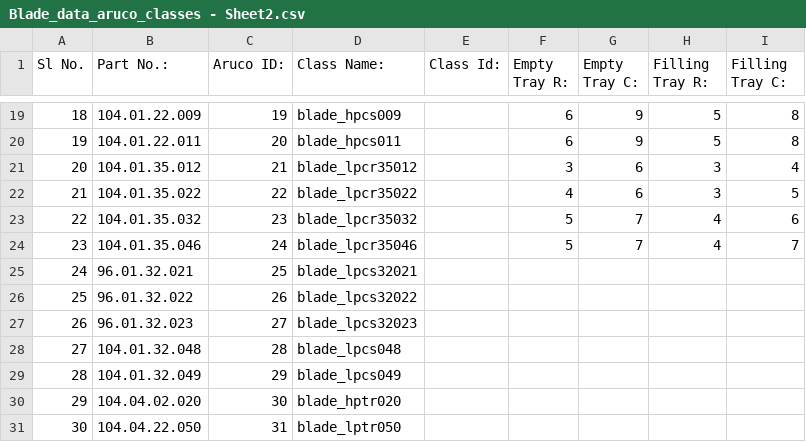
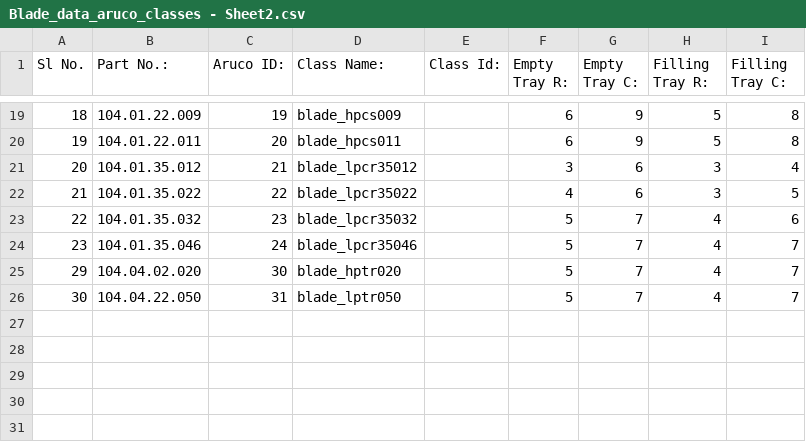
Before and after one commit to omukesh/tray_sorting_algo, a CSV file: Blade_data_aruco_classes - Sheet2.csv, drawn as a sheet; only a part is shown, gaps mark what is left out.

```diff
--- a/Blade_data_aruco_classes - Sheet2.csv
+++ b/Blade_data_aruco_classes - Sheet2.csv
@@ -24,8 +24,3 @@ Sl No.,Part No.:,Aruco ID:,Class Name:,Class Id:,Empty Tray R:,Empty Tray C:,Fil
 23,104.01.35.046,24,blade_lpcr35046,,5,7,4,7
-24,96.01.32.021,25,blade_lpcs32021,,,,,
-25,96.01.32.022,26,blade_lpcs32022,,,,,
-26,96.01.32.023,27,blade_lpcs32023,,,,,
-27,104.01.32.048,28,blade_lpcs048,,,,,
-28,104.01.32.049,29,blade_lpcs049,,,,,
-29,104.04.02.020,30,blade_hptr020,,,,,
-30,104.04.22.050,31,blade_lptr050,,,,,
+29,104.04.02.020,30,blade_hptr020,,5,7,4,7
+30,104.04.22.050,31,blade_lptr050,,5,7,4,7
```
Also changed, not shown: 2 other files.
